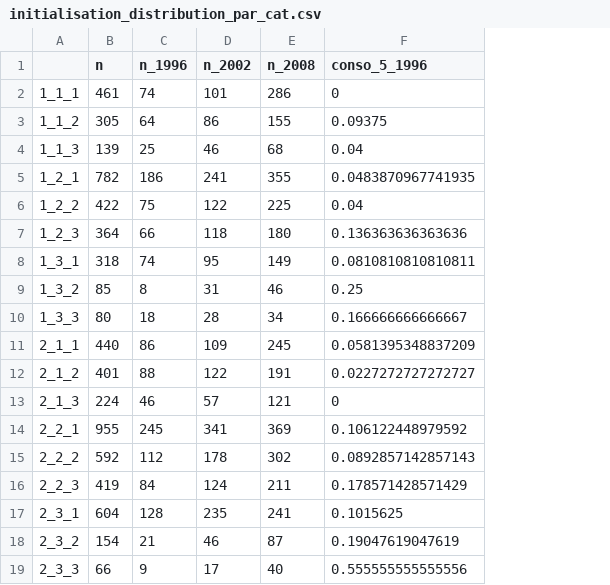
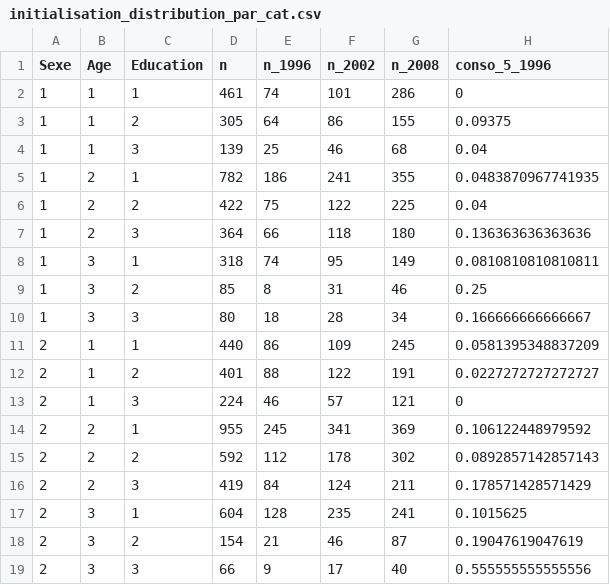
Before and after one commit to Geographie-cites/h24, a CSV file: données/initialisation_distribution_par_cat.csv, drawn as a sheet; only a part is shown; removed rows and columns are numbered as before the commit, all else as after; the diff names each change by its address in the sheet, - before the commit and + after, or states it on an @@ line.

Commit message:
update category name

```diff
--- a/données/initialisation_distribution_par_cat.csv
+++ b/données/initialisation_distribution_par_cat.csv
-column A, rows 2-19: 1_1_1 | 1_1_2 | 1_1_3 | 1_2_1 | 1_2_2 | 1_2_3 | 1_3_1 | 1_3_2 | 1_3_3 | 2_1_1 | 2_1_2 | 2_1_3 | 2_2_1 | 2_2_2 | 2_2_3 | 2_3_1 | 2_3_2 | 2_3_3
+column A (Sexe), rows 2-19: 1 | 1 | 1 | 1 | 1 | 1 | 1 | 1 | 1 | 2 | 2 | 2 | 2 | 2 | 2 | 2 | 2 | 2
+column B (Age), rows 2-19: 1 | 1 | 1 | 2 | 2 | 2 | 3 | 3 | 3 | 1 | 1 | 1 | 2 | 2 | 2 | 3 | 3 | 3
+column C (Education), rows 2-19: 1 | 2 | 3 | 1 | 2 | 3 | 1 | 2 | 3 | 1 | 2 | 3 | 1 | 2 | 3 | 1 | 2 | 3
```
